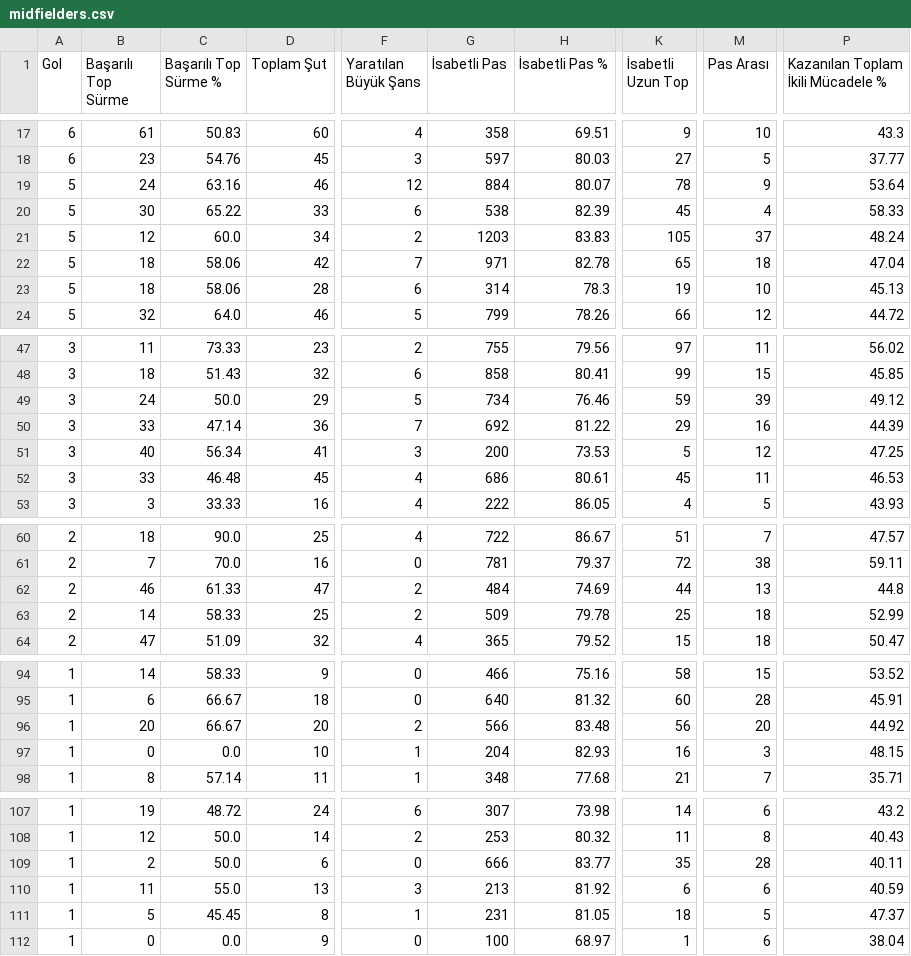
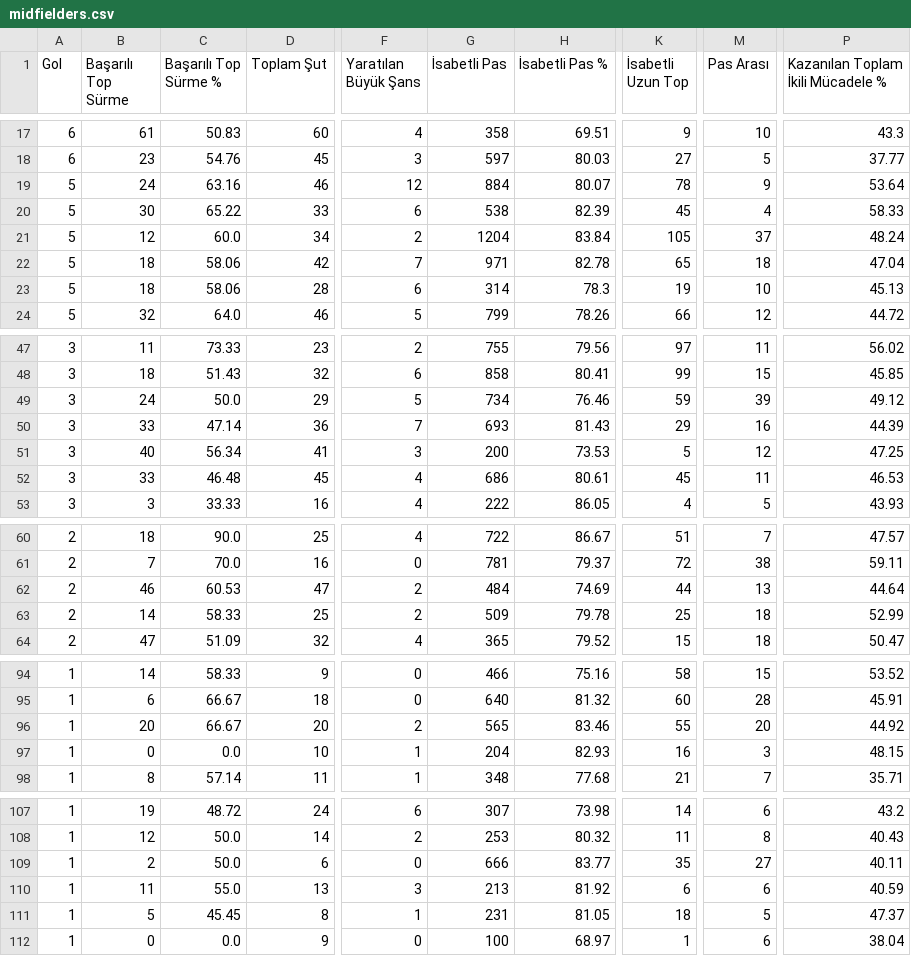
Before and after one commit to scatterradarcsv/csv_scatter_radar_total, a CSV file: midfielders.csv, drawn as a sheet; only a part is shown, gaps mark what is left out; the diff covers the shown part only; the diff names each change by its address in the sheet, - before the commit and + after, or states it on an @@ line.

```diff
--- a/midfielders.csv
+++ b/midfielders.csv
-G21 (İsabetli Pas): 1203
+G21 (İsabetli Pas): 1204
-H21 (İsabetli Pas %): 83.83
+H21 (İsabetli Pas %): 83.84
-G50 (İsabetli Pas): 692
+G50 (İsabetli Pas): 693
-H50 (İsabetli Pas %): 81.22
+H50 (İsabetli Pas %): 81.43
-C62 (Başarılı Top Sürme %): 61.33
+C62 (Başarılı Top Sürme %): 60.53
-P62: 44.8
+P62: 44.64
-G96 (İsabetli Pas): 566
+G96 (İsabetli Pas): 565
-H96 (İsabetli Pas %): 83.48
+H96 (İsabetli Pas %): 83.46
-K96 (İsabetli Uzun Top): 56
+K96 (İsabetli Uzun Top): 55
-M109 (Pas Arası): 28
+M109 (Pas Arası): 27
```
Also changed, not shown: 29 edited cells elsewhere in this file.
